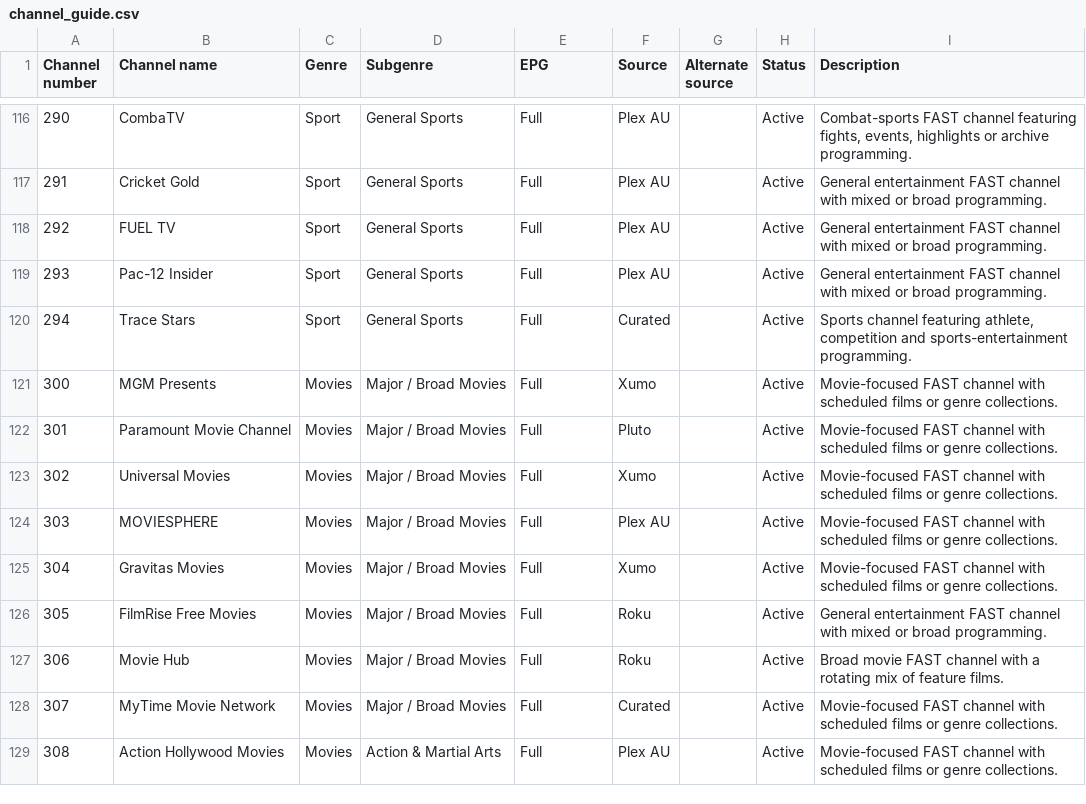
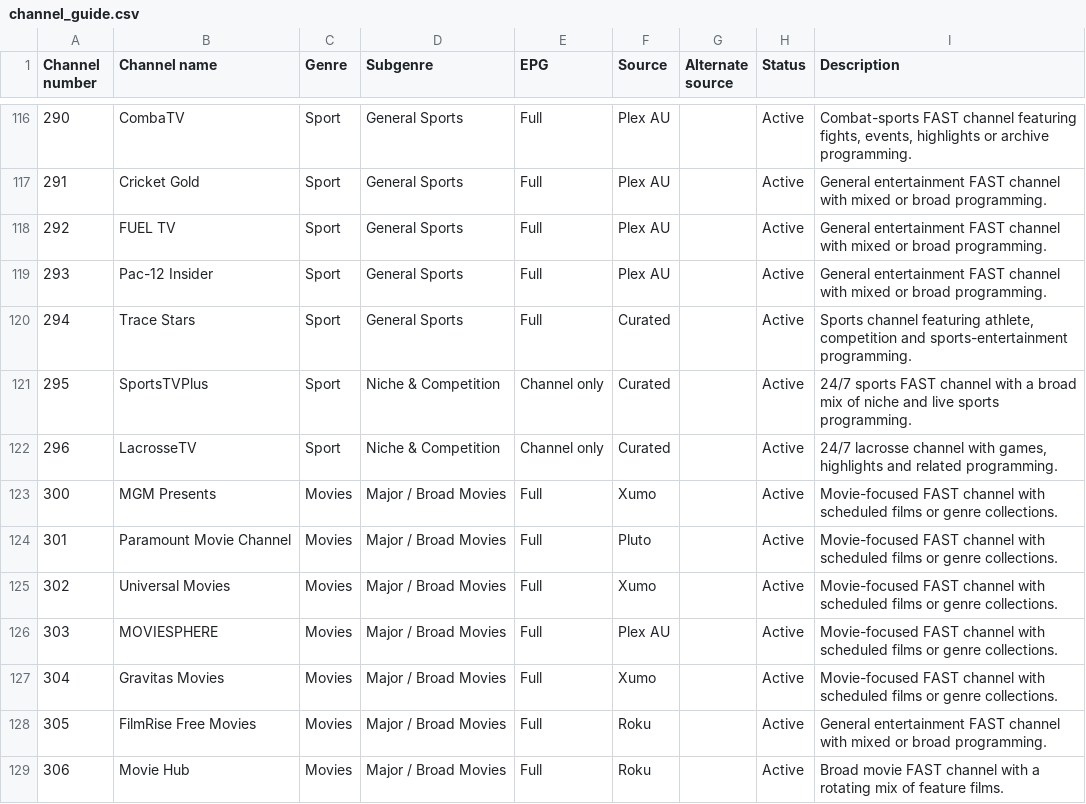
Before and after one commit to safetyblade/autv, a CSV file: channel_guide.csv, drawn as a sheet; only a part is shown, gaps mark what is left out; the shorter side is filled out with more unchanged rows; the diff names each change by its address in the sheet, - before the commit and + after, or states it on an @@ line.

Commit message:
data: add SportsTVPlus and LacrosseTV

```diff
--- a/channel_guide.csv
+++ b/channel_guide.csv
+row 121: 295 | SportsTVPlus | Sport | Niche & Competition | Channel only | Curated |  | Active | 24/7 sports FAST channel with a broad mix of niche and live sports programming.
+row 122: 296 | LacrosseTV | Sport | Niche & Competition | Channel only | Curated |  | Active | 24/7 lacrosse channel with games, highlights and related programming.
```
